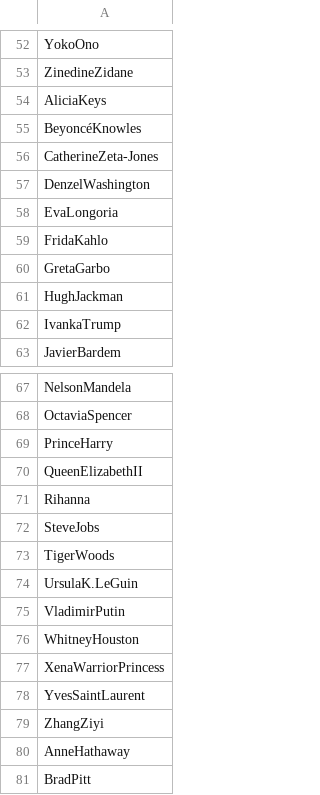
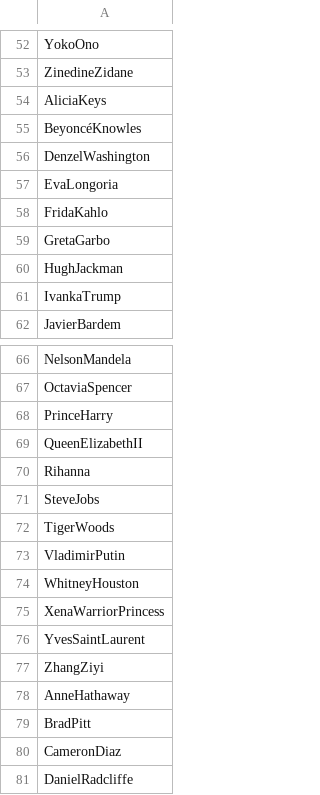
Before and after one commit to huyenntkatsonat/sonat-bi-kahoot-clone-be-test, a CSV file: players.csv, drawn as a sheet; only a part is shown, gaps mark what is left out; the shorter side is filled out with more unchanged rows; the diff covers the shown part only.

```diff
--- a/players.csv
+++ b/players.csv
@@ -55,3 +55,2 @@ AliciaKeys
 BeyoncéKnowles
-CatherineZeta-Jones
 DenzelWashington
@@ -73,3 +72,2 @@ SteveJobs
 TigerWoods
-UrsulaK.LeGuin
 VladimirPutin
```
Also changed, not shown: 100 added rows elsewhere in this file, 4 other files.
